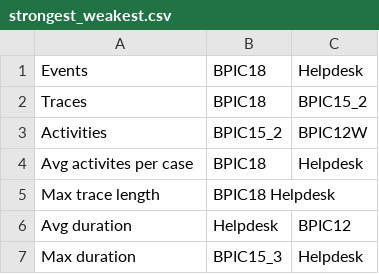
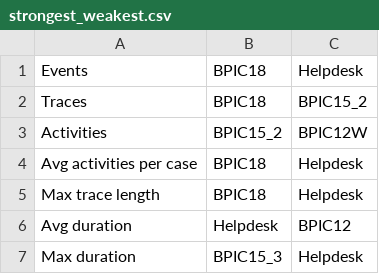
Before and after one commit to NilsBerni/democritus, a CSV file: App/run_advise/value_matrix_gen/data/strongest_weakest.csv, drawn as a sheet.

Commit message:
value matrix options embedded

```diff
--- a/App/run_advise/value_matrix_gen/data/strongest_weakest.csv
+++ b/App/run_advise/value_matrix_gen/data/strongest_weakest.csv
@@ -3,4 +3,4 @@ Traces;BPIC18;BPIC15_2
 Activities;BPIC15_2;BPIC12W
-Avg activites per case;BPIC18;Helpdesk
-Max trace length;BPIC18	Helpdesk
+Avg activities per case;BPIC18;Helpdesk
+Max trace length;BPIC18;Helpdesk
 Avg duration;Helpdesk;BPIC12
```
Also changed, not shown: 9 other files.
